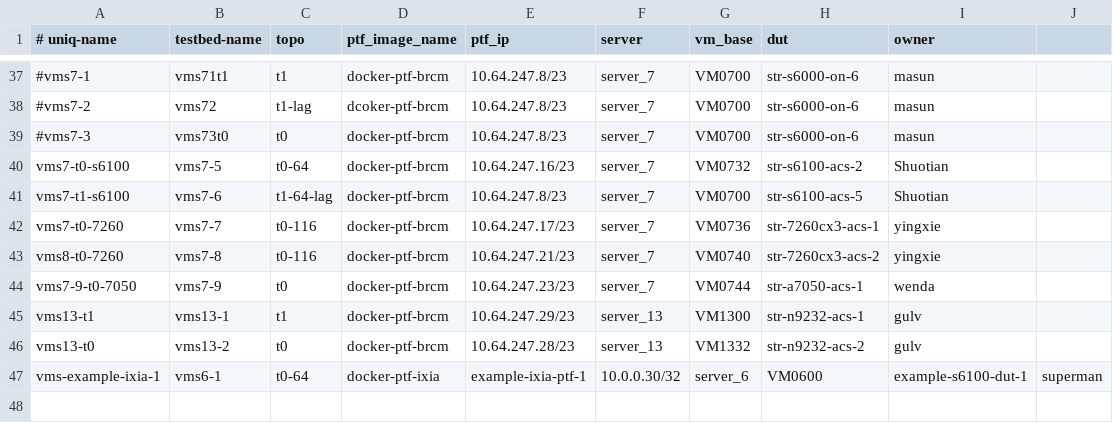
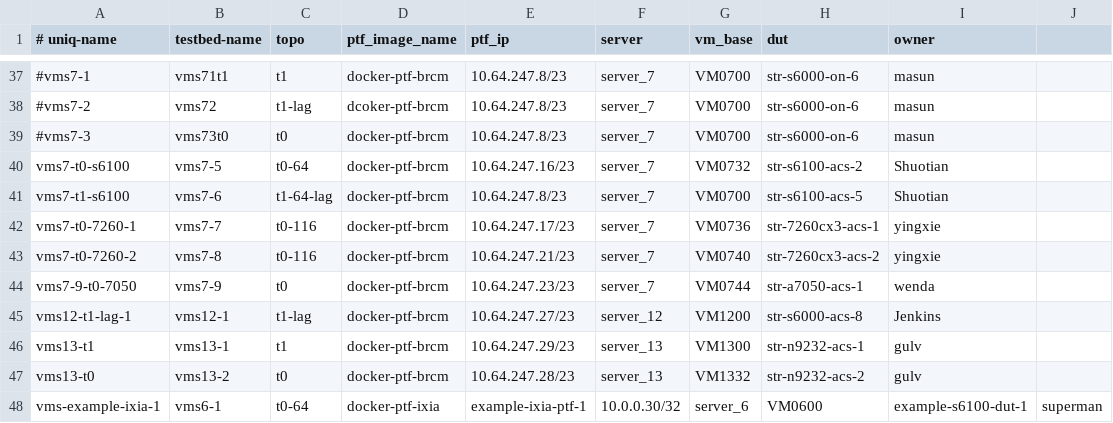
Before and after one commit to neethajohn/sonic-mgmt, a CSV file: ansible/testbed.csv, drawn as a sheet; only a part is shown, gaps mark what is left out.

Commit message:
Merged PR 599606: [testbed] add a new testbed topology
Also help Ying change two topology name

```diff
--- a/ansible/testbed.csv
+++ b/ansible/testbed.csv
@@ -41,5 +41,6 @@ vms7-t0-s6100,vms7-5,t0-64,docker-ptf-brcm,10.64.247.16/23,server_7,VM0732,str-s
 vms7-t1-s6100,vms7-6,t1-64-lag,docker-ptf-brcm,10.64.247.8/23,server_7,VM0700,str-s6100-acs-5,Shuotian
-vms7-t0-7260,vms7-7,t0-116,docker-ptf-brcm,10.64.247.17/23,server_7,VM0736,str-7260cx3-acs-1,yingxie
-vms8-t0-7260,vms7-8,t0-116,docker-ptf-brcm,10.64.247.21/23,server_7,VM0740,str-7260cx3-acs-2,yingxie
+vms7-t0-7260-1,vms7-7,t0-116,docker-ptf-brcm,10.64.247.17/23,server_7,VM0736,str-7260cx3-acs-1,yingxie
+vms7-t0-7260-2,vms7-8,t0-116,docker-ptf-brcm,10.64.247.21/23,server_7,VM0740,str-7260cx3-acs-2,yingxie
 vms7-9-t0-7050,vms7-9,t0,docker-ptf-brcm,10.64.247.23/23,server_7,VM0744, str-a7050-acs-1,wenda
+vms12-t1-lag-1,vms12-1,t1-lag,docker-ptf-brcm,10.64.247.27/23,server_12,VM1200,str-s6000-acs-8,Jenkins
 vms13-t1,vms13-1,t1,docker-ptf-brcm,10.64.247.29/23,server_13,VM1300,str-n9232-acs-1,gulv
```
